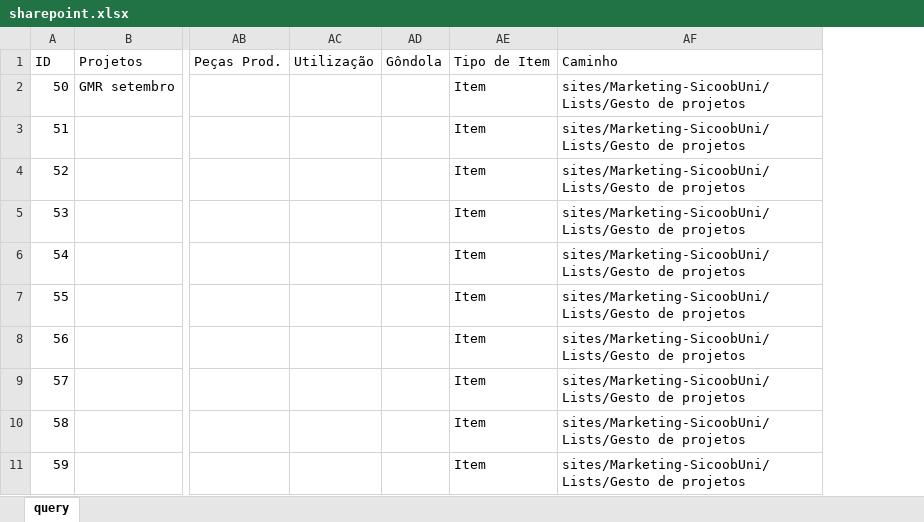
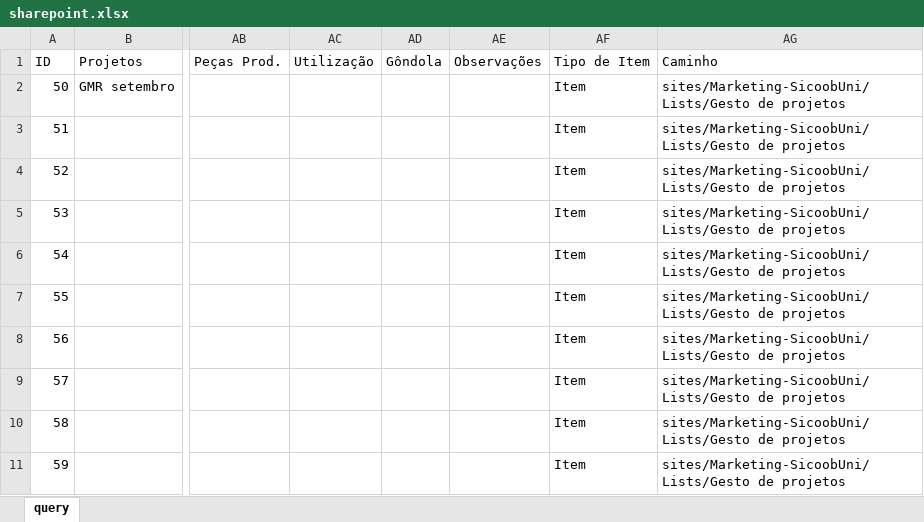
Before and after one commit to pedro-longhin/Repository, an Excel workbook: sharepoint.xlsx, sheet query, drawn as a sheet; only a part is shown, gaps mark what is left out; values as stored, in another font and other column widths than the file's, no borders; table styles not drawn; the diff names each change by its address in the sheet, - before the commit and + after, or states it on an @@ line.

Commit message:
Add files via upload

```diff
--- a/sharepoint.xlsx (sheet query)
+++ b/sharepoint.xlsx (sheet query)
+column AE (Observações), empty
```
